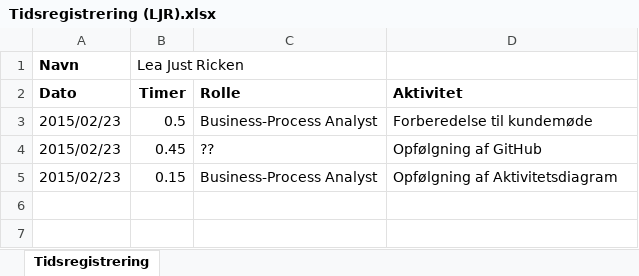
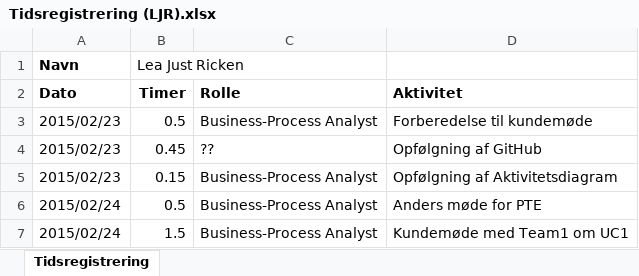
Before and after one commit to he15dmu-2s14/PTECalculator2015, an Excel workbook: 08-Project-Management/Tidsregistrering/Tidsregistrering (LJR).xlsx, sheet Tidsregistrering, drawn as a sheet; values as stored, in another font and other column widths than the file's, no borders; the diff names each change by its address in the sheet, - before the commit and + after, or states it on an @@ line.

Commit message:
Tidsregistrering 24/02/15

```diff
--- a/08-Project-Management/Tidsregistrering/Tidsregistrering (LJR).xlsx (sheet Tidsregistrering)
+++ b/08-Project-Management/Tidsregistrering/Tidsregistrering (LJR).xlsx (sheet Tidsregistrering)
+row 6: 2015/02/24 | 0.5 | Business-Process Analyst | Anders møde for PTE
+row 7: 2015/02/24 | 1.5 | Business-Process Analyst | Kundemøde med Team1 om UC1
```
Also changed, not shown: 1 other file.
